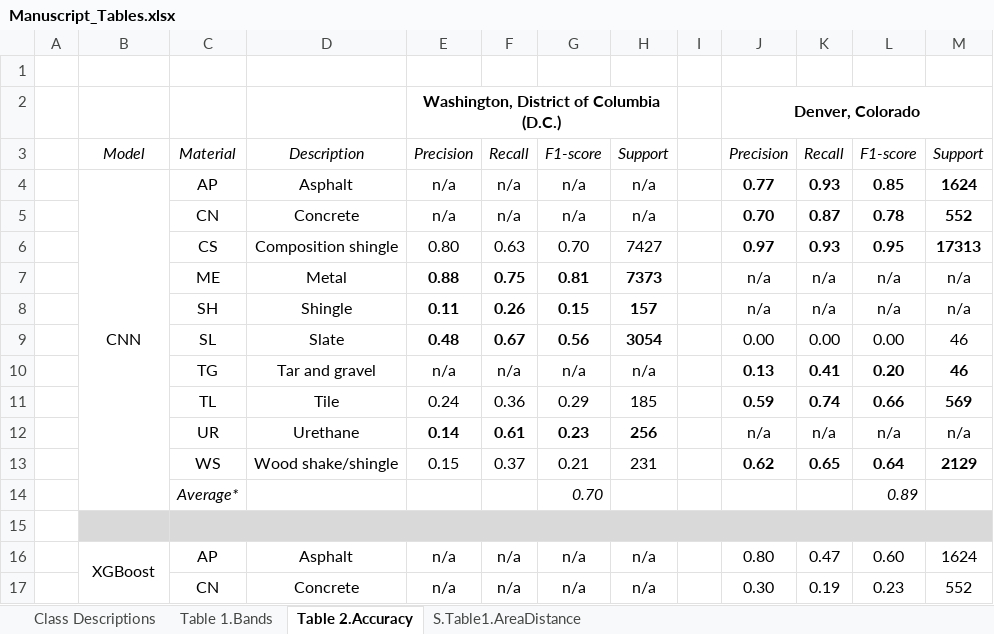
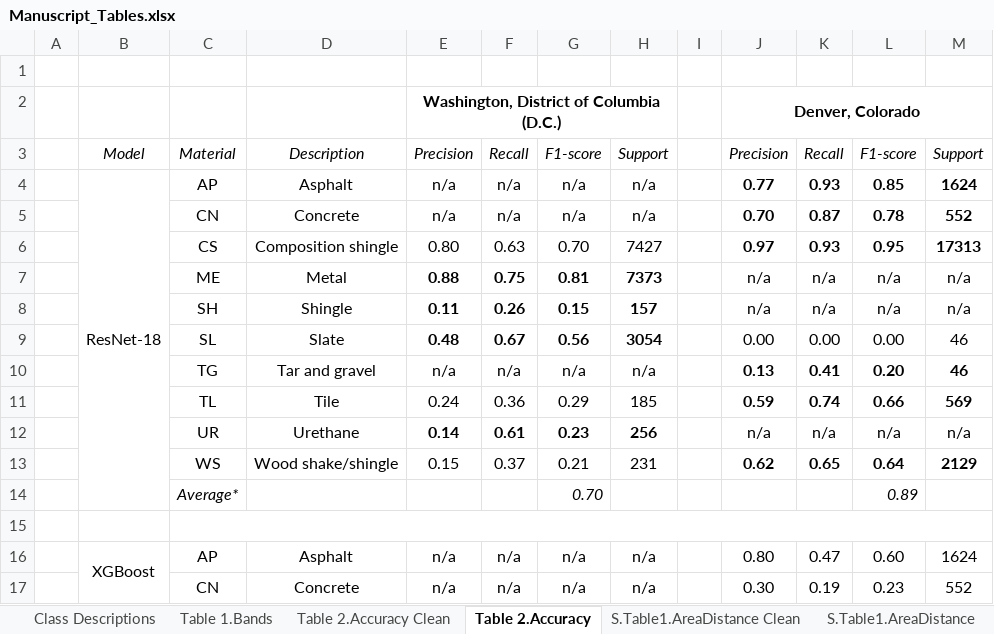
Before and after one commit to maxwellCcook/rooftop-mapping, an Excel workbook: tables/Manuscript_Tables.xlsx, sheet Table 2.Accuracy, drawn as a sheet; only a part is shown; values as stored, in another font and other column widths than the file's, no borders; the diff names each change by its address in the sheet, - before the commit and + after, or states it on an @@ line.

```diff
--- a/tables/Manuscript_Tables.xlsx (sheet Table 2.Accuracy)
+++ b/tables/Manuscript_Tables.xlsx (sheet Table 2.Accuracy)
+sheet tab: Table 2.Accuracy Clean
+sheet tab: S.Table1.AreaDistance Clean
-B4: CNN
+B4: ResNet-18
-B15:M15 fill: #D9D9D9
+B15:M15 fill: none
```
Also changed, not shown: sheet S.Table1.AreaDistance, 15 other files.
